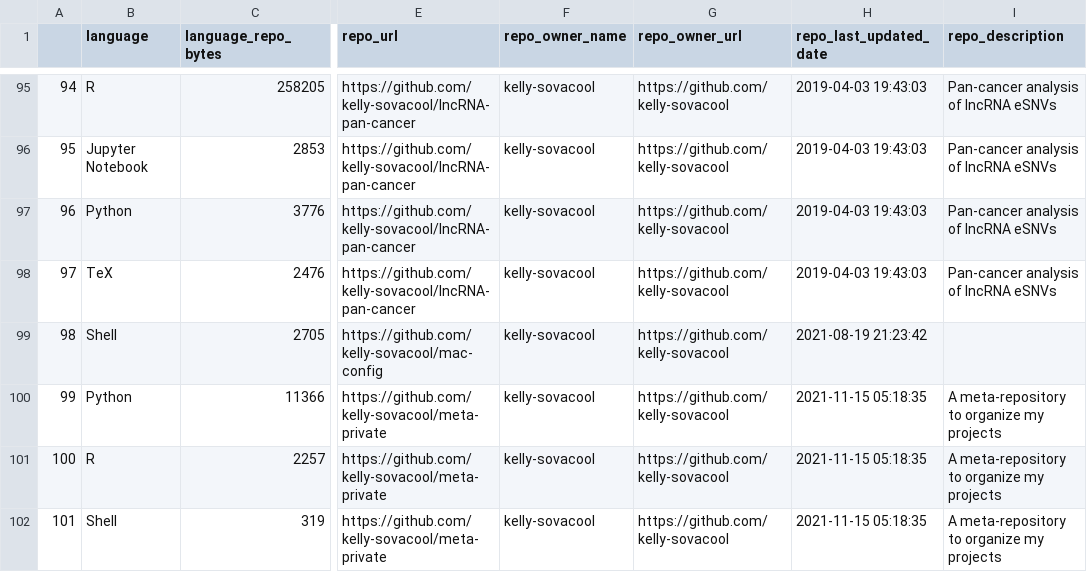
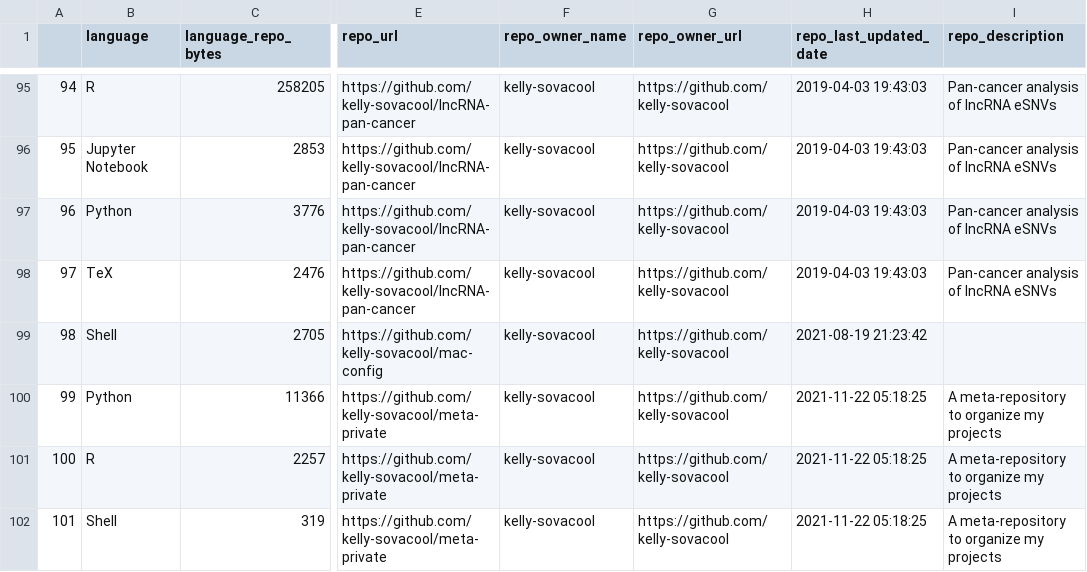
Before and after one commit to jsvanilla/meta-repo, a CSV file: data/repo_languages.csv, drawn as a sheet; only a part is shown, gaps mark what is left out; the diff covers the shown part only; the diff names each change by its address in the sheet, - before the commit and + after, or states it on an @@ line.

```diff
--- a/data/repo_languages.csv
+++ b/data/repo_languages.csv
-H100:H102 (repo_last_updated_date): 2021-11-15 05:18:35
+H100:H102 (repo_last_updated_date): 2021-11-22 05:18:25
```
Also changed, not shown: 5 added rows, 1 removed row, 30 edited cells and row numbers in column A elsewhere in this file, 5 other files.
